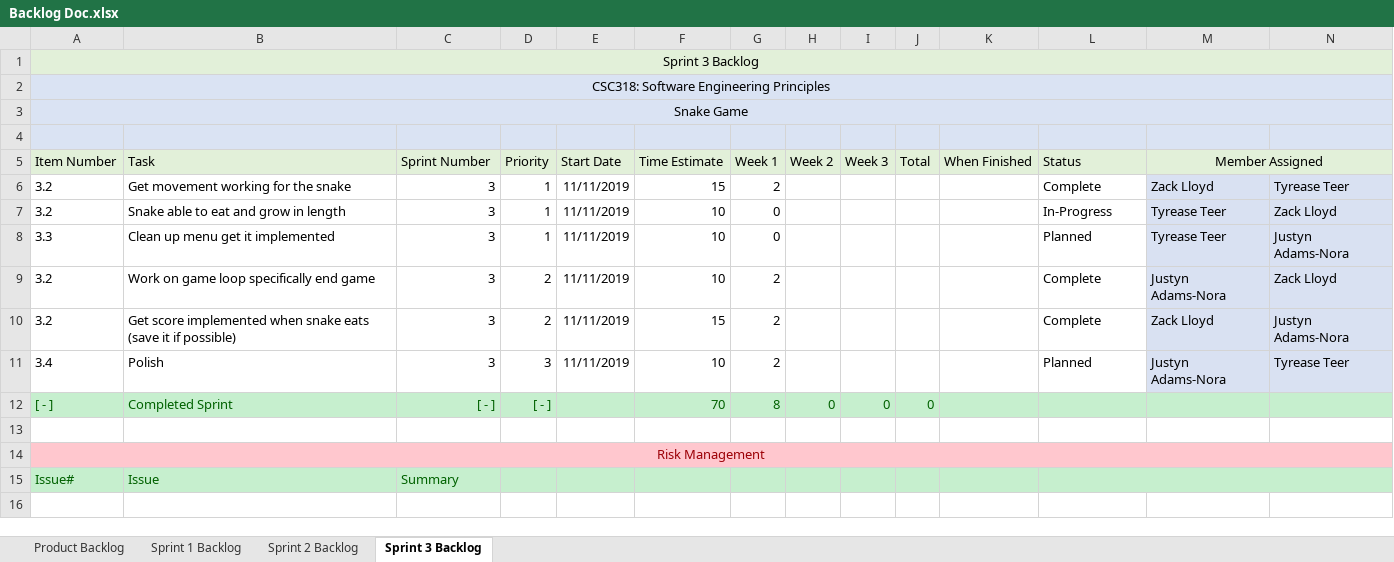
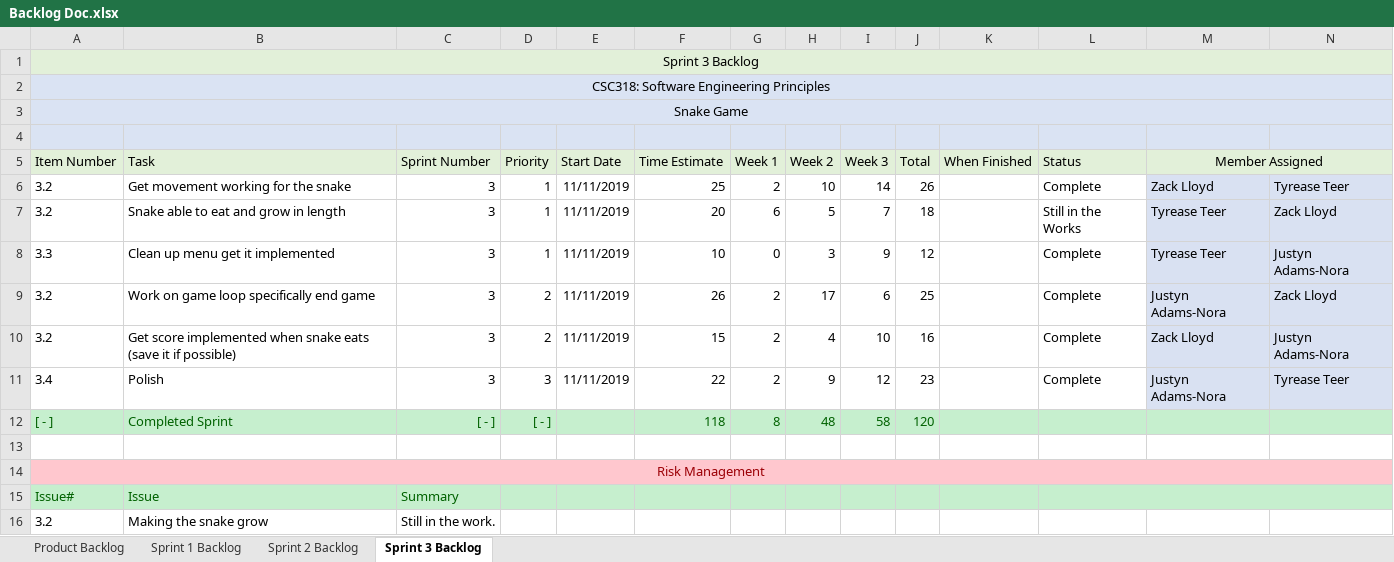
Before and after one commit to ZacharyLloyd/SnakeGame, an Excel workbook: SnakeGame/Documents/Backlog Doc.xlsx, sheet Sprint 3 Backlog, drawn as a sheet; only a part is shown; values as stored, in another font and other column widths than the file's, no borders; rows hold the shown columns only; the diff names each change by its address in the sheet, - before the commit and + after, or states it on an @@ line.

Commit message:
Update Backlog Doc.xlsx
Saving for now just got to add days

```diff
--- a/SnakeGame/Documents/Backlog Doc.xlsx (sheet Sprint 3 Backlog)
+++ b/SnakeGame/Documents/Backlog Doc.xlsx (sheet Sprint 3 Backlog)
-F6 (Time Estimate): 15
+F6 (Time Estimate): 25
-H6 (Week 2): (empty)
+H6 (Week 2): 10
-I6 (Week 3): (empty)
+I6 (Week 3): 14
-J6 (Total): (empty)
+J6 (Total): 26
-F7 (Time Estimate): 10
+F7 (Time Estimate): 20
-G7 (Week 1): 0
+G7 (Week 1): 6
-H7 (Week 2): (empty)
+H7 (Week 2): 5
-I7 (Week 3): (empty)
+I7 (Week 3): 7
-J7 (Total): (empty)
+J7 (Total): 18
-L7 (Status): In-Progress
+L7 (Status): Still in the Works
-H8 (Week 2): (empty)
+H8 (Week 2): 3
-I8 (Week 3): (empty)
+I8 (Week 3): 9
-J8 (Total): (empty)
+J8 (Total): 12
-L8 (Status): Planned
+L8 (Status): Complete
-F9 (Time Estimate): 10
+F9 (Time Estimate): 26
-H9 (Week 2): (empty)
+H9 (Week 2): 17
-I9 (Week 3): (empty)
+I9 (Week 3): 6
-J9 (Total): (empty)
+J9 (Total): 25
-H10 (Week 2): (empty)
+H10 (Week 2): 4
-I10 (Week 3): (empty)
+I10 (Week 3): 10
-J10 (Total): (empty)
+J10 (Total): 16
-F11 (Time Estimate): 10
+F11 (Time Estimate): 22
-H11 (Week 2): (empty)
+H11 (Week 2): 9
-I11 (Week 3): (empty)
+I11 (Week 3): 12
-J11 (Total): (empty)
+J11 (Total): 23
-L11 (Status): Planned
+L11 (Status): Complete
-F12 (Time Estimate): 70
+F12 (Time Estimate): 118
-H12 (Week 2): 0
+H12 (Week 2): 48
-I12 (Week 3): 0
+I12 (Week 3): 58
-J12 (Total): 0
+J12 (Total): 120
+row 16: 3.2 | Making the snake grow | Still in the work.
```
